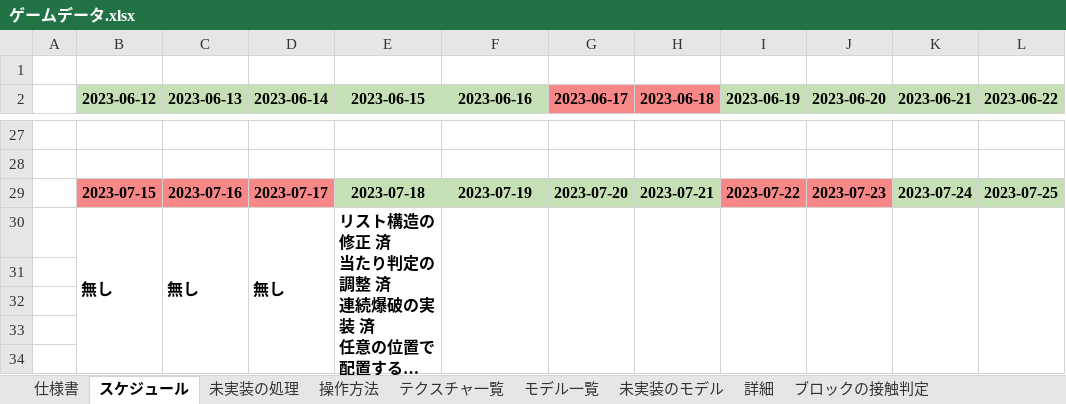
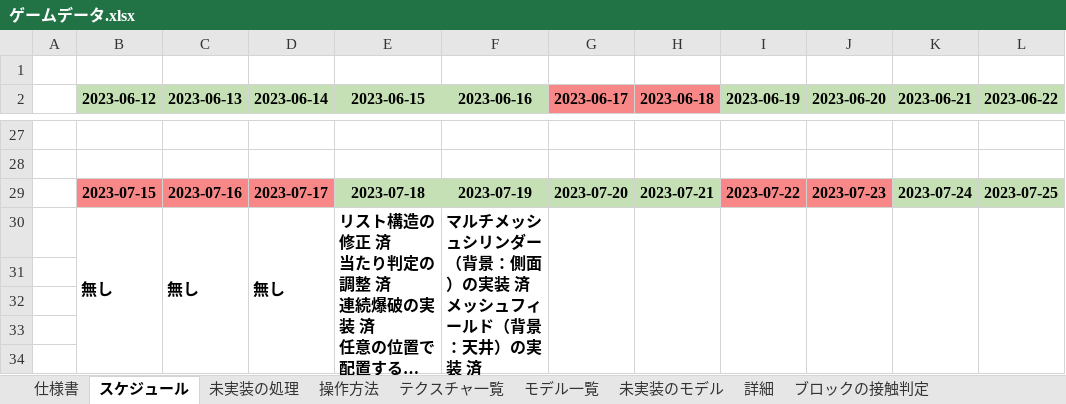
Before and after one commit to keisuke0211/pixel, an Excel workbook: data/ゲームデータ.xlsx, sheet スケジュール, drawn as a sheet; only a part is shown, gaps mark what is left out; long unchanged cells end in …; values as stored, in another font and other column widths than the file's, no borders; ↵ is a line break in a cell; the diff names each change by its address in the sheet, - before the commit and + after, or states it on an @@ line.

```diff
--- a/data/ゲームデータ.xlsx (sheet スケジュール)
+++ b/data/ゲームデータ.xlsx (sheet スケジュール)
-F30 (2023-06-16): (empty)
+F30 (2023-06-16): マルチメッシュシリンダー（背景：側面）の実装 済 ↵ メッシュフィールド（背景：天井）の実装 済
```
Also changed, not shown: sheet 操作方法, sheet ブロックの接触判定, 34 other files.
